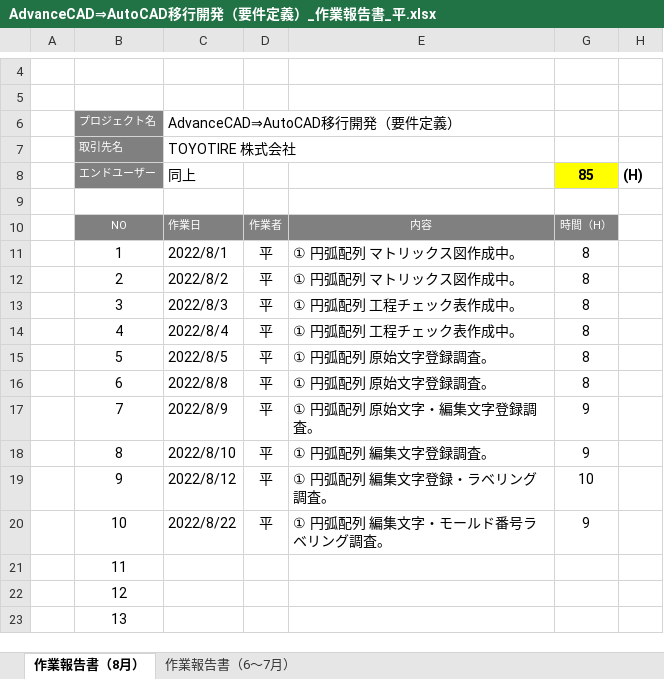
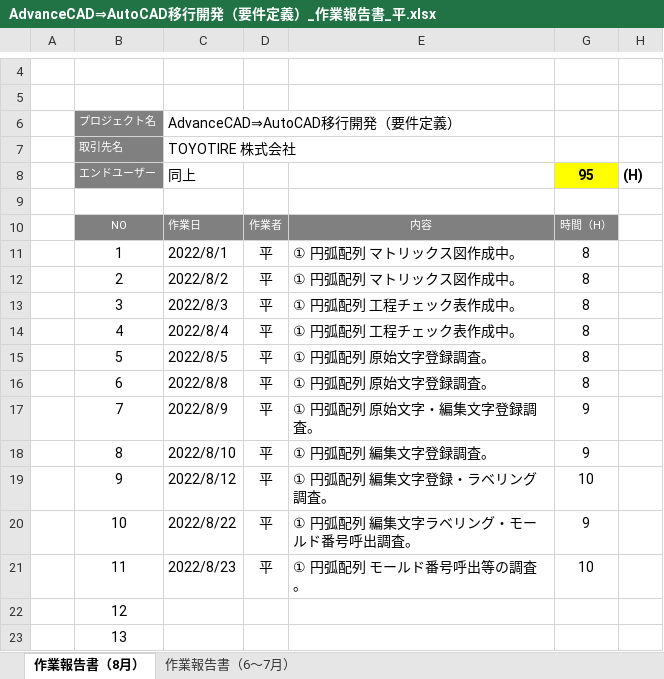
Before and after one commit to ichiro-uehara/TOYOTIRE_BRAND, an Excel workbook: 作業報告書/AdvanceCAD⇒AutoCAD移行開発（要件定義）_作業報告書_平.xlsx, sheet 作業報告書（8月）, drawn as a sheet; only a part is shown, gaps mark what is left out; values as stored, in another font and other column widths than the file's, no borders; charts and pictures and conditional formats not drawn; the diff names each change by its address in the sheet, - before the commit and + after, or states it on an @@ line.

```diff
--- a/作業報告書/AdvanceCAD⇒AutoCAD移行開発（要件定義）_作業報告書_平.xlsx (sheet 作業報告書（8月）)
+++ b/作業報告書/AdvanceCAD⇒AutoCAD移行開発（要件定義）_作業報告書_平.xlsx (sheet 作業報告書（8月）)
-G8: 85
+G8: 95
-E20: ① 円弧配列 編集文字・モールド番号ラベリング調査。
+E20: ① 円弧配列 編集文字ラベリング・モールド番号呼出調査。
-C21: (empty)
+C21: 2022/8/23
-D21: (empty)
+D21: 平
-E21: (empty)
+E21: ① 円弧配列 モールド番号呼出等の調査。
-G21: (empty)
+G21: 10
```
Also changed, not shown: 質疑表/TOYOTIRE_質疑表 _平.xlsx.
